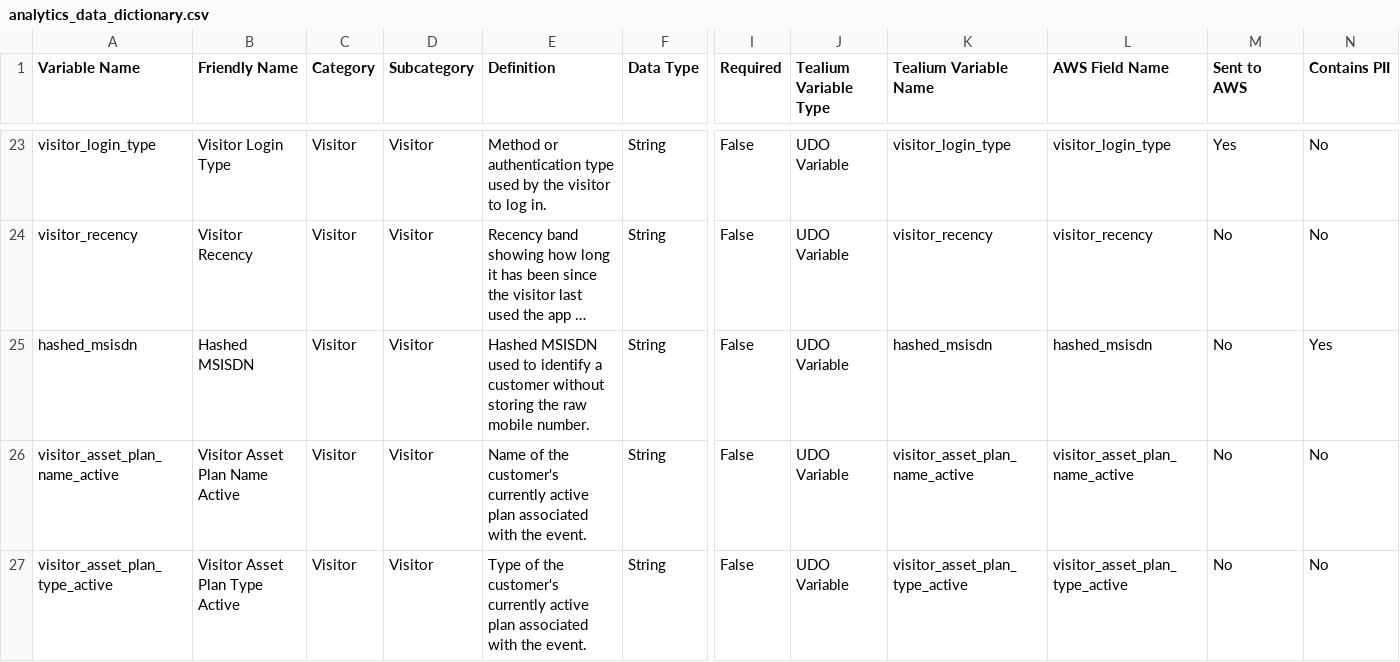
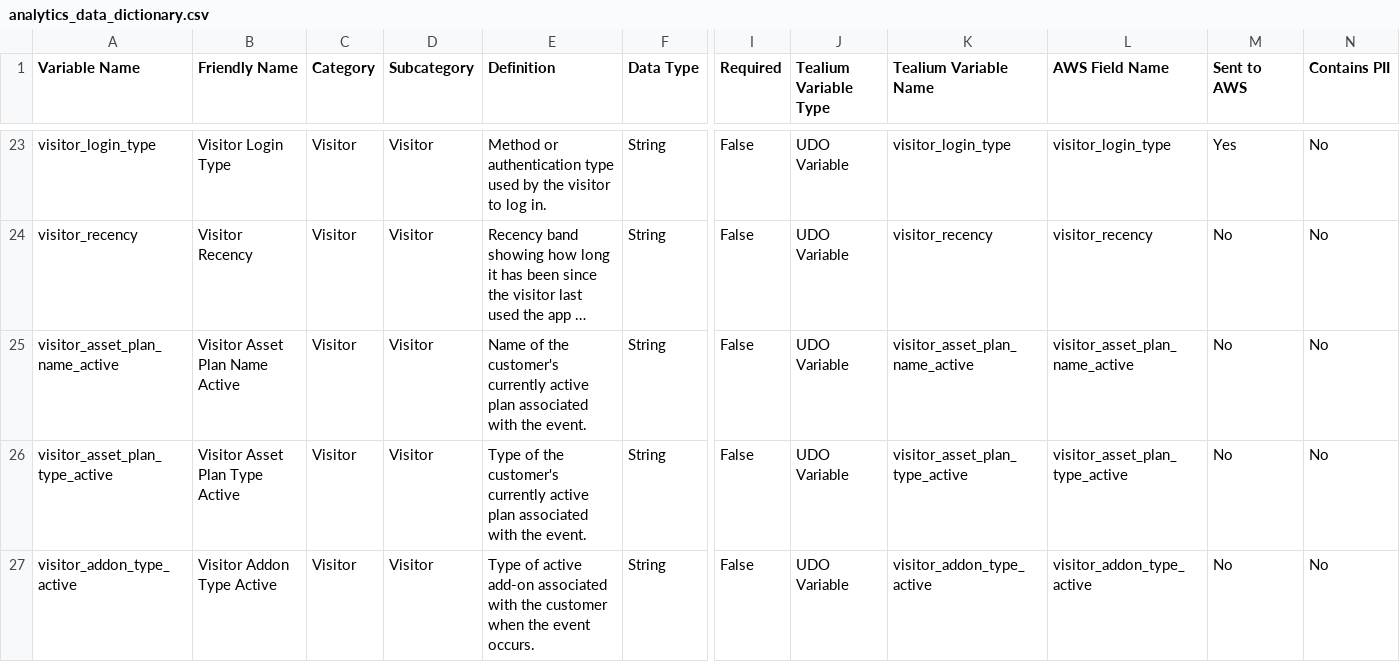
Before and after one commit to Nikhil-Lakha/Digital-Analytics-Data-Dictionary, a CSV file: data/analytics_data_dictionary.csv, drawn as a sheet; only a part is shown, gaps mark what is left out; the shorter side is filled out with more unchanged rows; long unchanged cells end in …; rows hold the shown columns only; the diff names each change by its address in the sheet, - before the commit and + after, or states it on an @@ line.

Commit message:
Bulk delete 1 analytics variables

```diff
--- a/data/analytics_data_dictionary.csv
+++ b/data/analytics_data_dictionary.csv
-row 25: hashed_msisdn | Hashed MSISDN | Visitor | Visitor | Hashed MSISDN used to identify a customer without storing the raw mobile number. | String | False | UDO Variable | hashed_msisdn | hashed_msisdn | No | Yes
```
